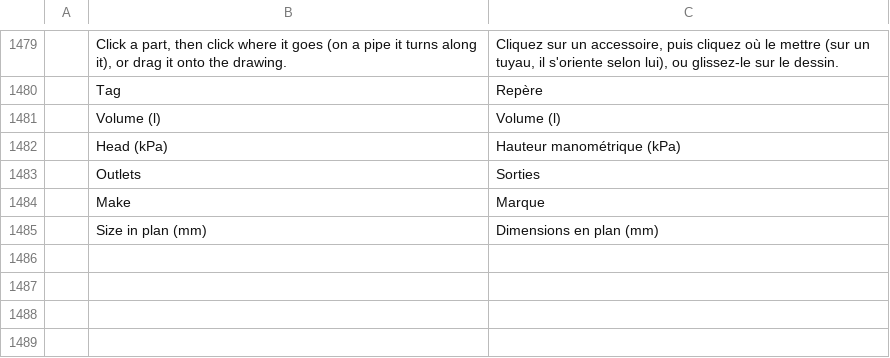
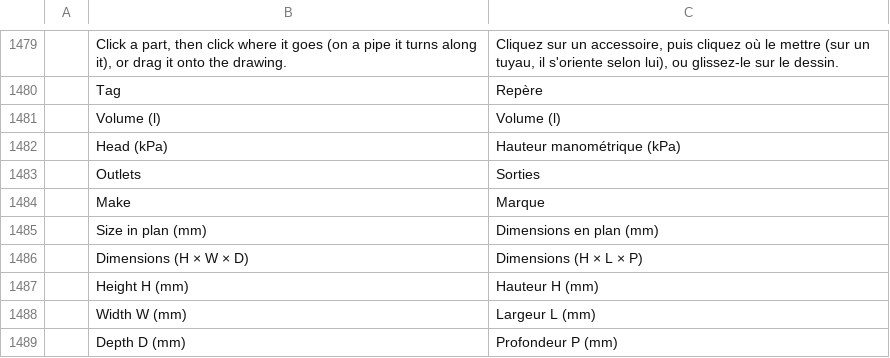
Before and after one commit to Dievartis/cadcraft, a TSV file: crates/ui-egui/src/i18n/fr.tsv, drawn as a sheet; only a part is shown, gaps mark what is left out; the diff names each change by its address in the sheet, - before the commit and + after, or states it on an @@ line.

```diff
--- a/crates/ui-egui/src/i18n/fr.tsv
+++ b/crates/ui-egui/src/i18n/fr.tsv
+row 1486:  | Dimensions (H × W × D) | Dimensions (H × L × P)
+row 1487:  | Height H (mm) | Hauteur H (mm)
+row 1488:  | Width W (mm) | Largeur L (mm)
+row 1489:  | Depth D (mm) | Profondeur P (mm)
```
Also changed, not shown: crates/ui-egui/src/i18n/zh.tsv, 13 other files.
